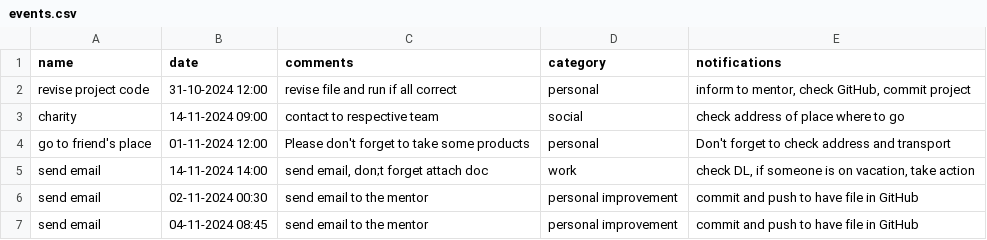
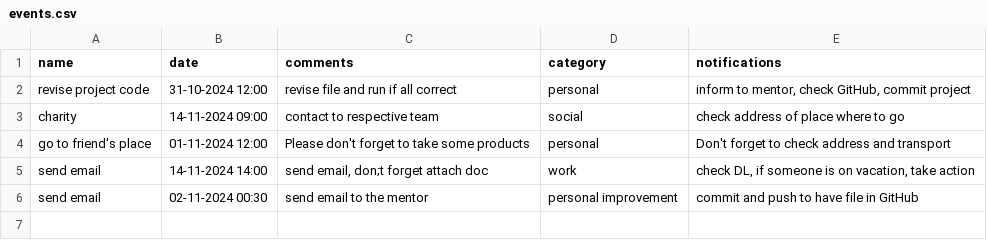
Before and after one commit to ZizAli/UBStodoPR, a CSV file: events.csv, drawn as a sheet; the diff names each change by its address in the sheet, - before the commit and + after, or states it on an @@ line.

```diff
--- a/events.csv
+++ b/events.csv
-row 7: send email | 04-11-2024 08:45 | send email to the mentor | personal improvement | commit and push to have file in GitHub
```
Also changed, not shown: 2 other files.
